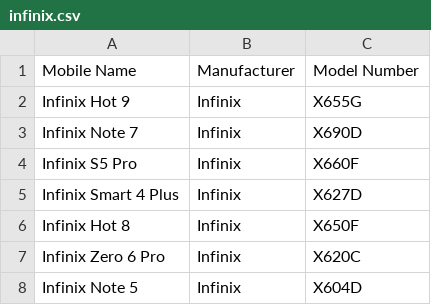
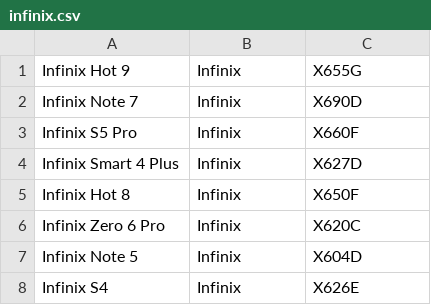
Before and after one commit to vib3swith-xerx/data, a CSV file: infinix.csv, drawn as a sheet; only a part is shown; the shorter side is filled out with more unchanged rows; the diff names each change by its address in the sheet, - before the commit and + after, or states it on an @@ line.

Commit message:
Update infinix.csv

```diff
--- a/infinix.csv
+++ b/infinix.csv
-row 1: Mobile Name | Manufacturer | Model Number
```
